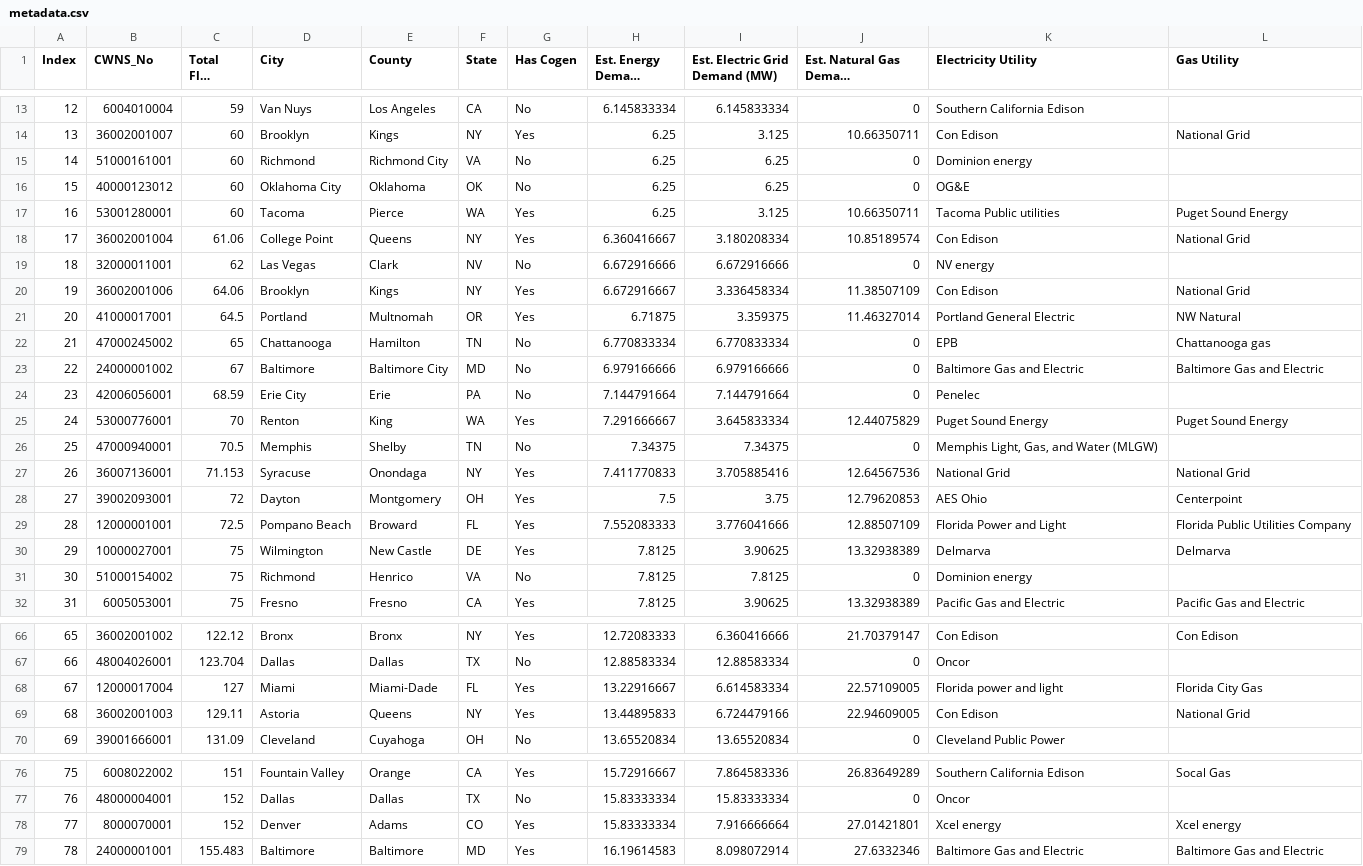
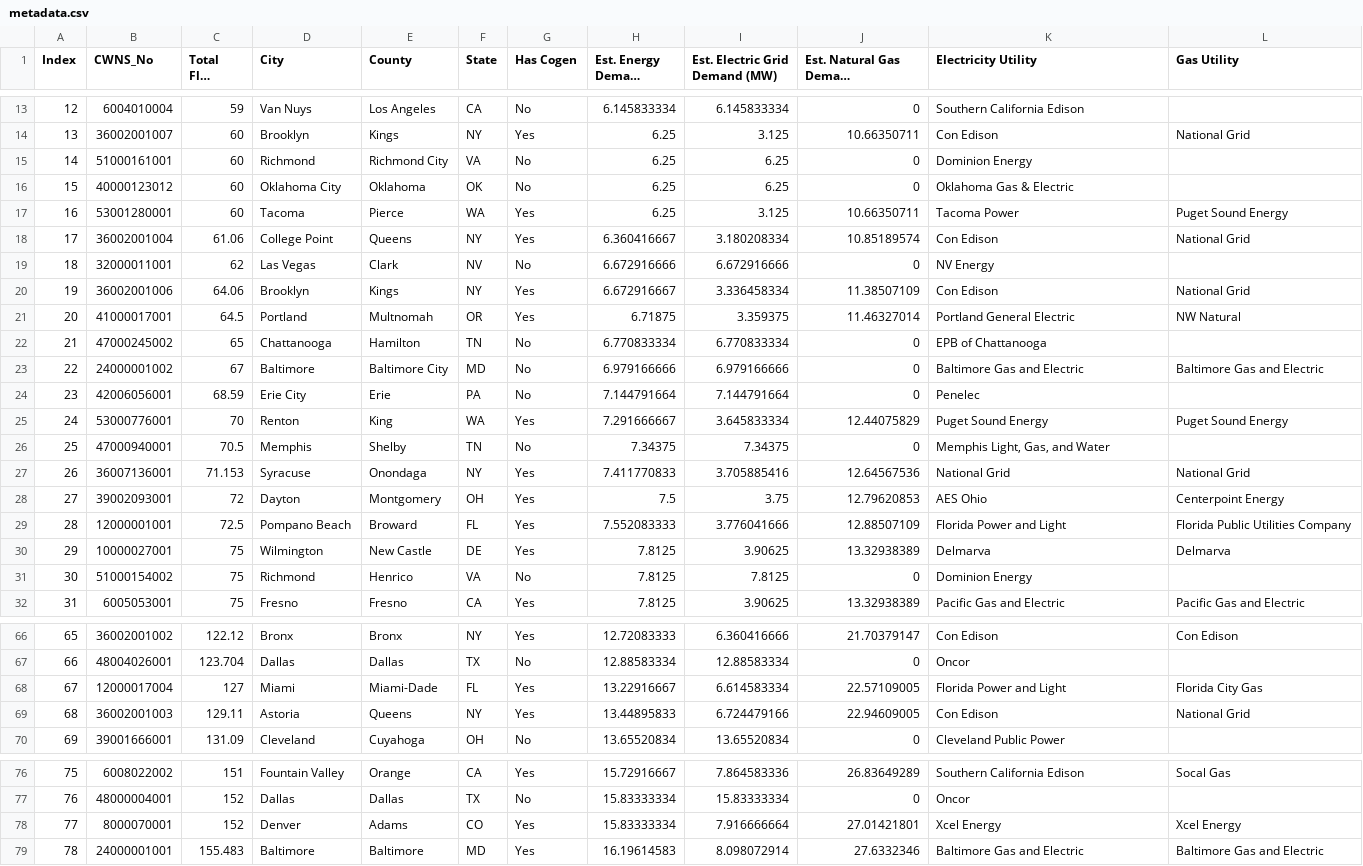
Before and after one commit to we3lab/wwtp-energy-tariffs, a CSV file: data/metadata.csv, drawn as a sheet; only a part is shown, gaps mark what is left out; long unchanged cells end in …; the diff covers the shown part only; the diff names each change by its address in the sheet, - before the commit and + after, or states it on an @@ line.

```diff
--- a/data/metadata.csv
+++ b/data/metadata.csv
-K15 (Electricity Utility): Dominion energy
+K15 (Electricity Utility): Dominion Energy
-K16 (Electricity Utility): OG&E
+K16 (Electricity Utility): Oklahoma Gas & Electric
-K17 (Electricity Utility): Tacoma Public utilities
+K17 (Electricity Utility): Tacoma Power
-K19 (Electricity Utility): NV energy
+K19 (Electricity Utility): NV Energy
-K22 (Electricity Utility): EPB
+K22 (Electricity Utility): EPB of Chattanooga
-L22 (Gas Utility): Chattanooga gas
+L22 (Gas Utility): (empty)
-K26 (Electricity Utility): Memphis Light, Gas, and Water (MLGW)
+K26 (Electricity Utility): Memphis Light, Gas, and Water
-L28 (Gas Utility): Centerpoint
+L28 (Gas Utility): Centerpoint Energy
-K31 (Electricity Utility): Dominion energy
+K31 (Electricity Utility): Dominion Energy
-K68 (Electricity Utility): Florida power and light
+K68 (Electricity Utility): Florida Power and Light
-K78 (Electricity Utility): Xcel energy
+K78 (Electricity Utility): Xcel Energy
-L78 (Gas Utility): Xcel energy
+L78 (Gas Utility): Xcel Energy
```
Also changed, not shown: 4 edited cells elsewhere in this file, 4 other files.
